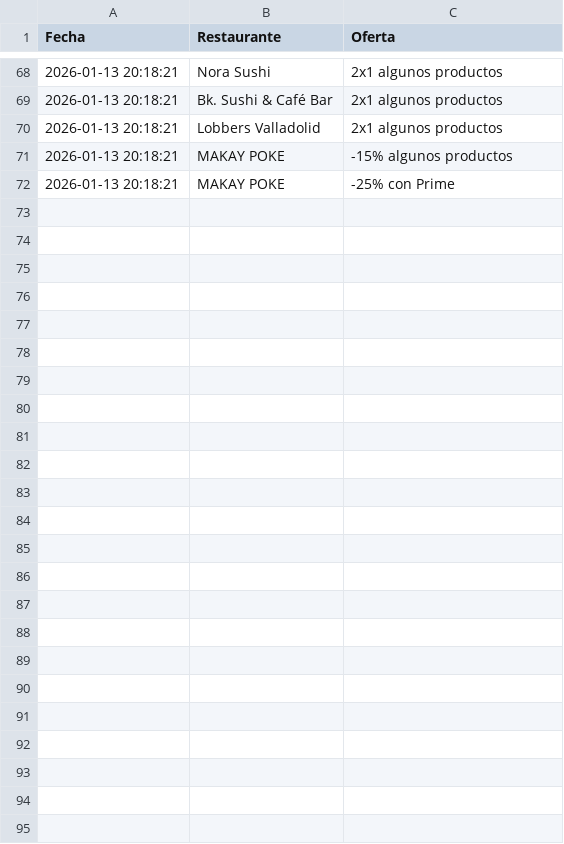
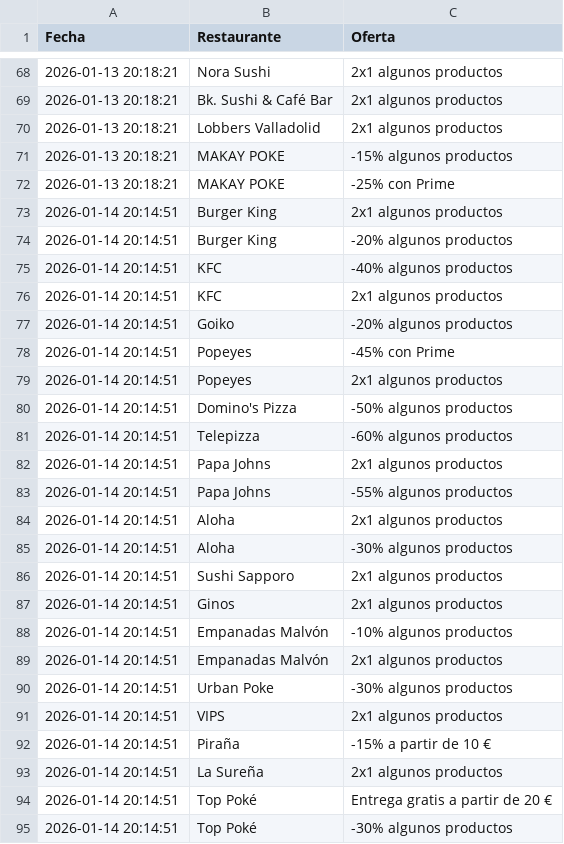
Before and after one commit to adripalenzuela/glovo-scraper, a CSV file: historial_ofertas.csv, drawn as a sheet; only a part is shown, gaps mark what is left out.

Commit message:
Actualización diaria de ofertas

```diff
--- a/historial_ofertas.csv
+++ b/historial_ofertas.csv
@@ -72 +72,24 @@ Fecha,Restaurante,Oferta
 2026-01-13 20:18:21,MAKAY POKE,-25% con Prime
+2026-01-14 20:14:51,Burger King,2x1 algunos productos
+2026-01-14 20:14:51,Burger King,-20% algunos productos
+2026-01-14 20:14:51,KFC,-40% algunos productos
+2026-01-14 20:14:51,KFC,2x1 algunos productos
+2026-01-14 20:14:51,Goiko,-20% algunos productos
+2026-01-14 20:14:51,Popeyes,-45% con Prime
+2026-01-14 20:14:51,Popeyes,2x1 algunos productos
+2026-01-14 20:14:51,Domino's Pizza,-50% algunos productos
+2026-01-14 20:14:51,Telepizza,-60% algunos productos
+2026-01-14 20:14:51,Papa Johns,2x1 algunos productos
+2026-01-14 20:14:51,Papa Johns,-55% algunos productos
+2026-01-14 20:14:51,Aloha,2x1 algunos productos
+2026-01-14 20:14:51,Aloha,-30% algunos productos
+2026-01-14 20:14:51,Sushi Sapporo,2x1 algunos productos
+2026-01-14 20:14:51,Ginos,2x1 algunos productos
+2026-01-14 20:14:51,Empanadas Malvón,-10% algunos productos
+2026-01-14 20:14:51,Empanadas Malvón,2x1 algunos productos
+2026-01-14 20:14:51,Urban Poke,-30% algunos productos
+2026-01-14 20:14:51,VIPS,2x1 algunos productos
+2026-01-14 20:14:51,Piraña,-15% a partir de 10 €
+2026-01-14 20:14:51,La Sureña,2x1 algunos productos
+2026-01-14 20:14:51,Top Poké,Entrega gratis a partir de 20 €
+2026-01-14 20:14:51,Top Poké,-30% algunos productos
```
